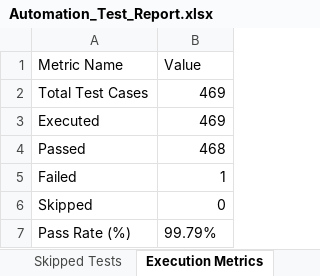
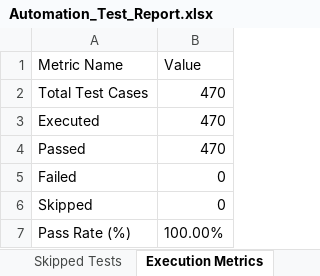
Before and after one commit to victoryabhi/Dental-app-, an Excel workbook: selenium-tests/Test Results/Excel/Automation_Test_Report.xlsx, sheet Execution Metrics, drawn as a sheet; values as stored, in another font and other column widths than the file's, no borders; the diff names each change by its address in the sheet, - before the commit and + after, or states it on an @@ line.

```diff
--- a/selenium-tests/Test Results/Excel/Automation_Test_Report.xlsx (sheet Execution Metrics)
+++ b/selenium-tests/Test Results/Excel/Automation_Test_Report.xlsx (sheet Execution Metrics)
-B2:B3 (Value): 469
+B2:B3 (Value): 470
-B4 (Value): 468
+B4 (Value): 470
-B5 (Value): 1
+B5 (Value): 0
-B7 (Value): 99.79%
+B7 (Value): 100.00%
```
Also changed, not shown: sheet Passed Tests, sheet Executed Test Cases, sheet Failed Tests, sheet Defect Summary, selenium-tests/Test Results/Excel/Failed_Test_Cases.xlsx, selenium-tests/Test Results/Excel/Passed_Test_Cases.xlsx, 9 other files.
